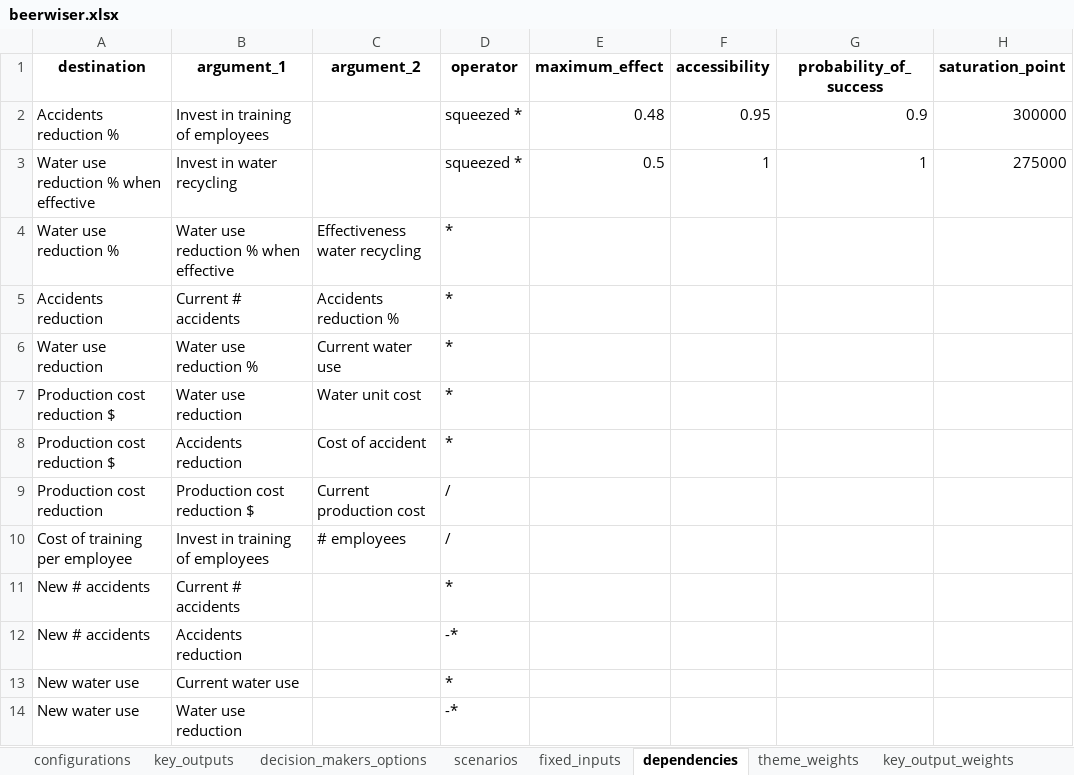
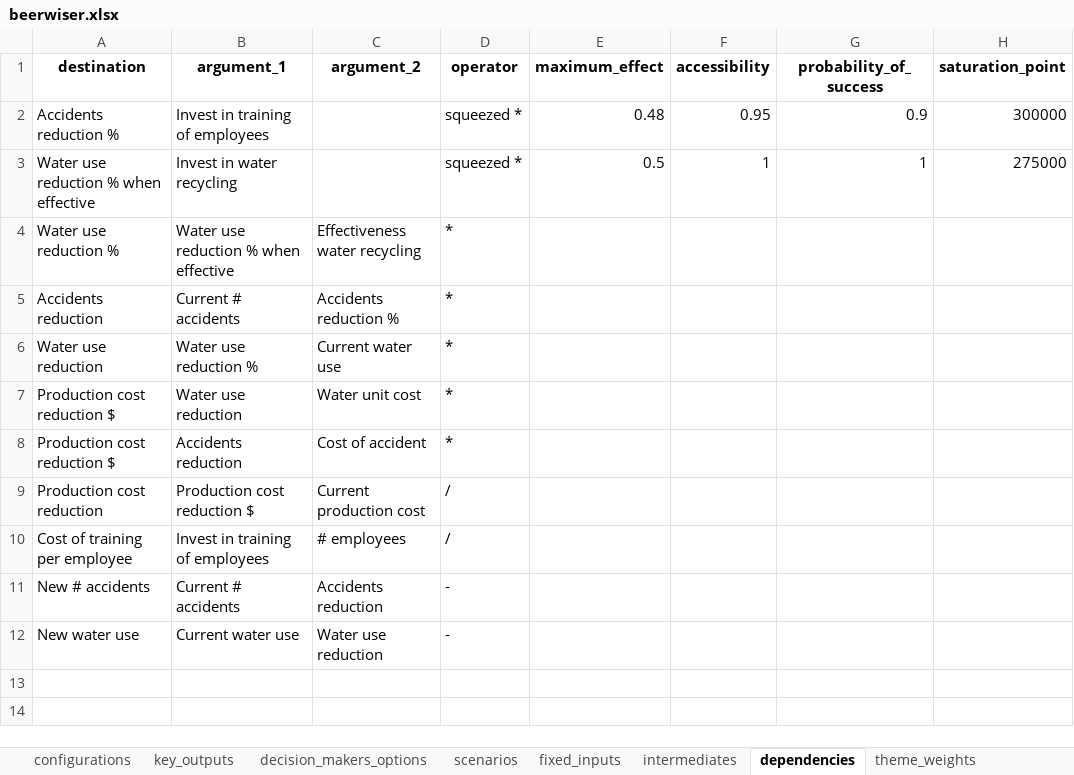
Before and after one commit to MikeVerdaasdonk297/trbs, an Excel workbook: model/data/beerwiser/xlsx/beerwiser.xlsx, sheet dependencies, drawn as a sheet; values as stored, in another font and other column widths than the file's, no borders; removed rows and columns are numbered as before the commit, all else as after; the diff names each change by its address in the sheet, - before the commit and + after, or states it on an @@ line.

```diff
--- a/model/data/beerwiser/xlsx/beerwiser.xlsx (sheet dependencies)
+++ b/model/data/beerwiser/xlsx/beerwiser.xlsx (sheet dependencies)
+sheet tab: intermediates
-C11 (argument_2): (empty)
+C11 (argument_2): Accidents reduction
-D11 (operator): *
+D11 (operator): -
-row 12: New # accidents | Accidents reduction |  | -*
-C12 (argument_2): (empty)
+C12 (argument_2): Water use reduction
-D12 (operator): *
+D12 (operator): -
-row 14: New water use | Water use reduction |  | -*
```
Also changed, not shown: sheet fixed_inputs, sheet key_outputs, sheet scenarios, sheet decision_makers_options, 2 other files.
